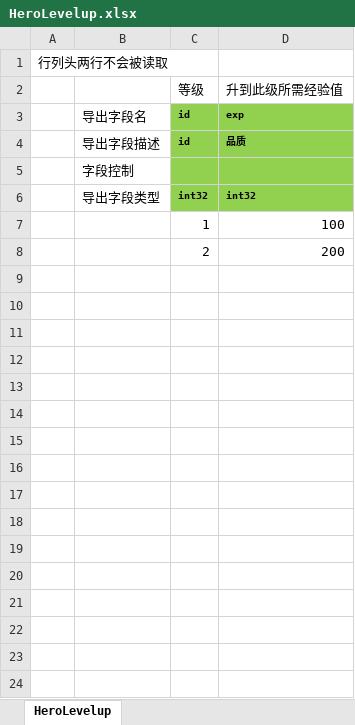
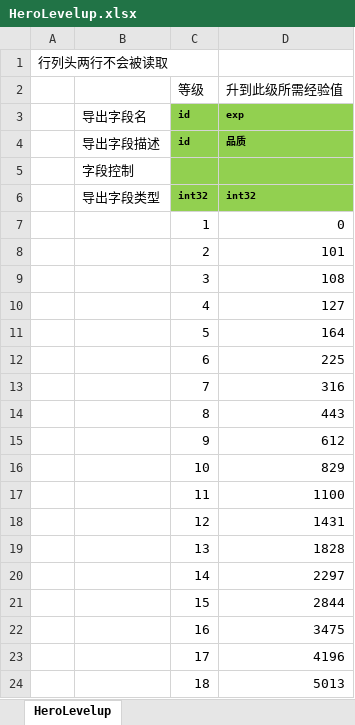
Before and after one commit to east-eden/excel, an Excel workbook: global/HeroLevelup.xlsx, sheet HeroLevelup, drawn as a sheet; only a part is shown; values as stored, in another font and other column widths than the file's, no borders; the diff covers the shown part only; the diff names each change by its address in the sheet, - before the commit and + after, or states it on an @@ line.

```diff
--- a/global/HeroLevelup.xlsx (sheet HeroLevelup)
+++ b/global/HeroLevelup.xlsx (sheet HeroLevelup)
-D7 (升到此级所需经验值): 100
+D7 (升到此级所需经验值): 0
-D8 (升到此级所需经验值): 200
+D8 (升到此级所需经验值): 101
+row 9:  |  | 3 | 108
+row 10:  |  | 4 | 127
+row 11:  |  | 5 | 164
+row 12:  |  | 6 | 225
+row 13:  |  | 7 | 316
+row 14:  |  | 8 | 443
+row 15:  |  | 9 | 612
+row 16:  |  | 10 | 829
+row 17:  |  | 11 | 1100
+row 18:  |  | 12 | 1431
+row 19:  |  | 13 | 1828
+row 20:  |  | 14 | 2297
+row 21:  |  | 15 | 2844
+row 22:  |  | 16 | 3475
+row 23:  |  | 17 | 4196
+row 24:  |  | 18 | 5013
```
Also changed, not shown: 82 added rows elsewhere in this sheet, global/Hero.xlsx, global/PlayerLevelup.xlsx.
